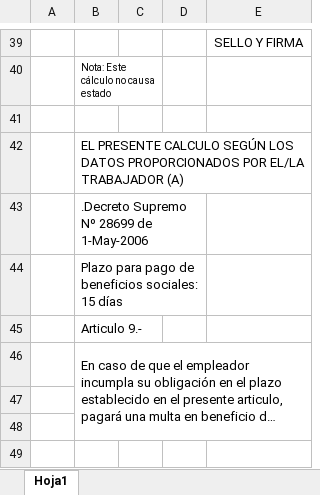
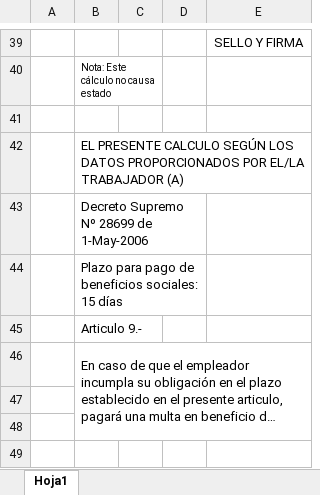
Before and after one commit to rodaltamir/sistema_de_boletas_de_pago-RengifoLtda, an Excel workbook: backend/app/templates/excel/plantilla_prefiniquitos.xlsx, sheet Hoja1, drawn as a sheet; only a part is shown, gaps mark what is left out; long unchanged cells end in …; values as stored, in another font and other column widths than the file's, no borders; charts and pictures not drawn; the diff names each change by its address in the sheet, - before the commit and + after, or states it on an @@ line.

Commit message:
Dockerizacion del backend y frontend, arreglo de exportacion de prefiniquitos

```diff
--- a/backend/app/templates/excel/plantilla_prefiniquitos.xlsx (sheet Hoja1)
+++ b/backend/app/templates/excel/plantilla_prefiniquitos.xlsx (sheet Hoja1)
-B43: .Decreto Supremo Nº 28699 de 1-May-2006
+B43: Decreto Supremo Nº 28699 de 1-May-2006
```
Also changed, not shown: 14 other files.
